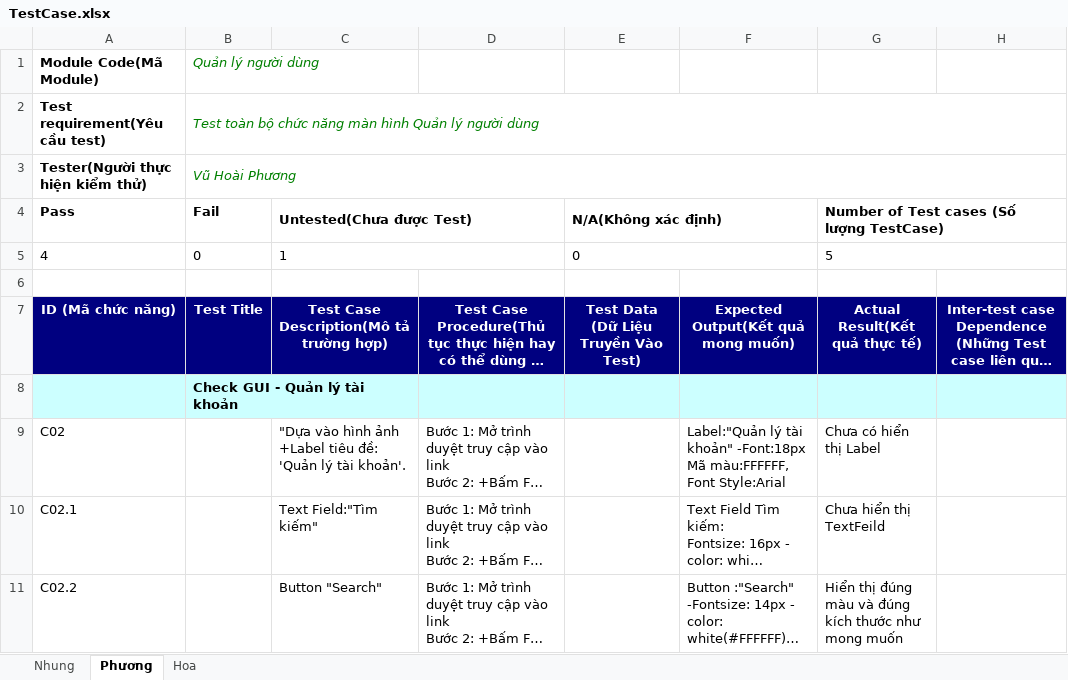
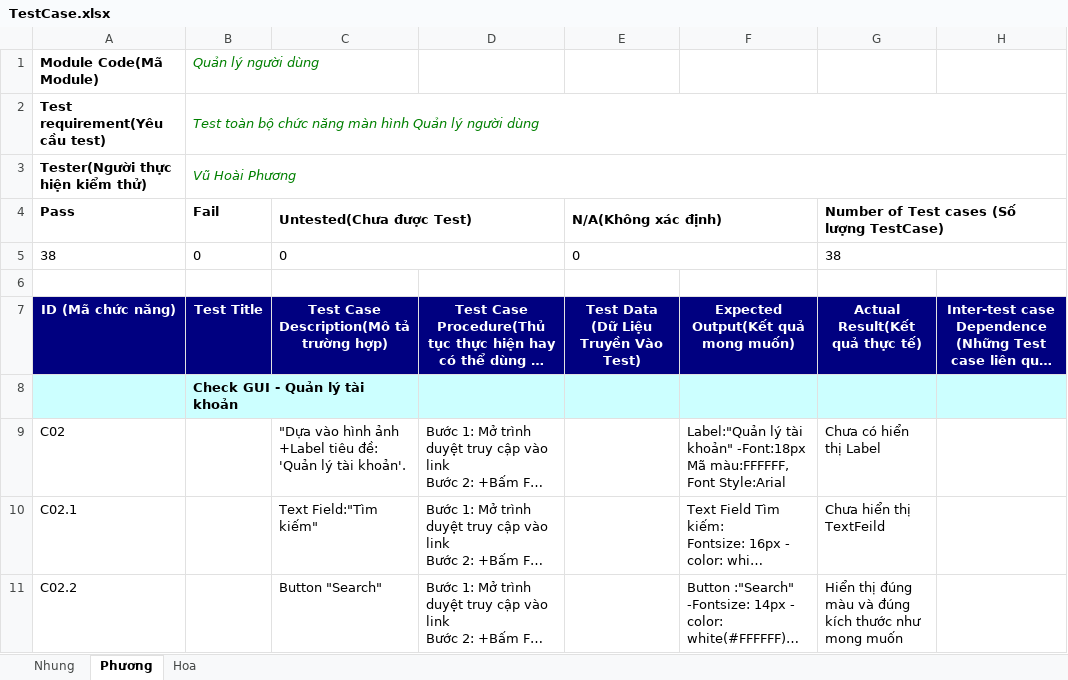
Before and after one commit to sowngl123S/Nhom3-pt14304-ud, an Excel workbook: 2.Test/TestCase.xlsx, sheet Phương, drawn as a sheet; only a part is shown; long unchanged cells end in …; values as stored, in another font and other column widths than the file's, no borders; the diff covers the shown part only; the diff names each change by its address in the sheet, - before the commit and + after, or states it on an @@ line.

Commit message:
Update TestCase.xlsx

```diff
--- a/2.Test/TestCase.xlsx (sheet Phương)
+++ b/2.Test/TestCase.xlsx (sheet Phương)
-A5 (Pass): 4
+A5 (Pass): 38
-C5 (Untested(Chưa được Test)): 1
+C5 (Untested(Chưa được Test)): 0
-G5: 5
+G5: 38
```
Also changed, not shown: 35 added rows and 3 edited cells elsewhere in this sheet.
